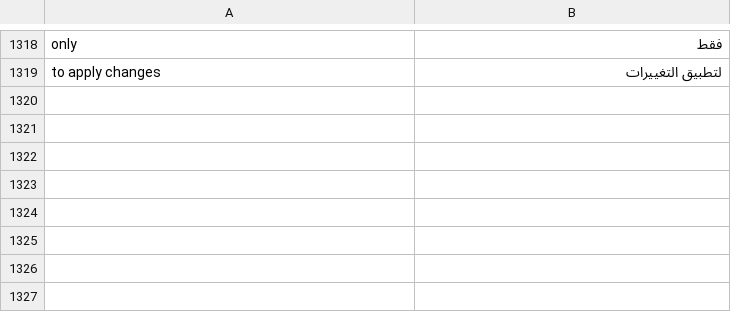
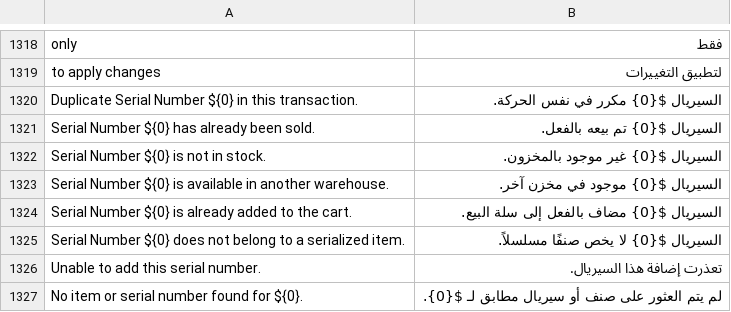
Before and after one commit to khaledeid456-ui/books, a CSV file: translations/ar.csv, drawn as a sheet; only a part is shown, gaps mark what is left out; the diff names each change by its address in the sheet, - before the commit and + after, or states it on an @@ line.

Commit message:
feat: scan and validate serial numbers in POS

```diff
--- a/translations/ar.csv
+++ b/translations/ar.csv
+row 1320: Duplicate Serial Number ${0} in this transaction. | السيريال ${0} مكرر في نفس الحركة.
+row 1321: Serial Number ${0} has already been sold. | السيريال ${0} تم بيعه بالفعل.
+row 1322: Serial Number ${0} is not in stock. | السيريال ${0} غير موجود بالمخزون.
+row 1323: Serial Number ${0} is available in another warehouse. | السيريال ${0} موجود في مخزن آخر.
+row 1324: Serial Number ${0} is already added to the cart. | السيريال ${0} مضاف بالفعل إلى سلة البيع.
+row 1325: Serial Number ${0} does not belong to a serialized item. | السيريال ${0} لا يخص صنفًا مسلسلاً.
+row 1326: Unable to add this serial number. | تعذرت إضافة هذا السيريال.
+row 1327: No item or serial number found for ${0}. | لم يتم العثور على صنف أو سيريال مطابق لـ ${0}.
```
Also changed, not shown: 6 other files.
